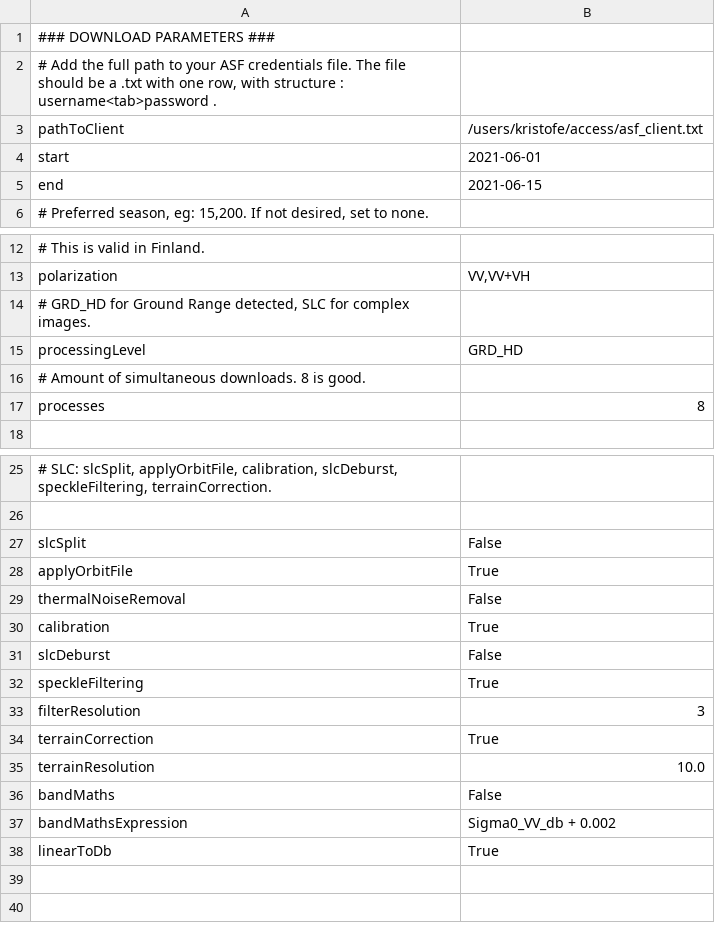
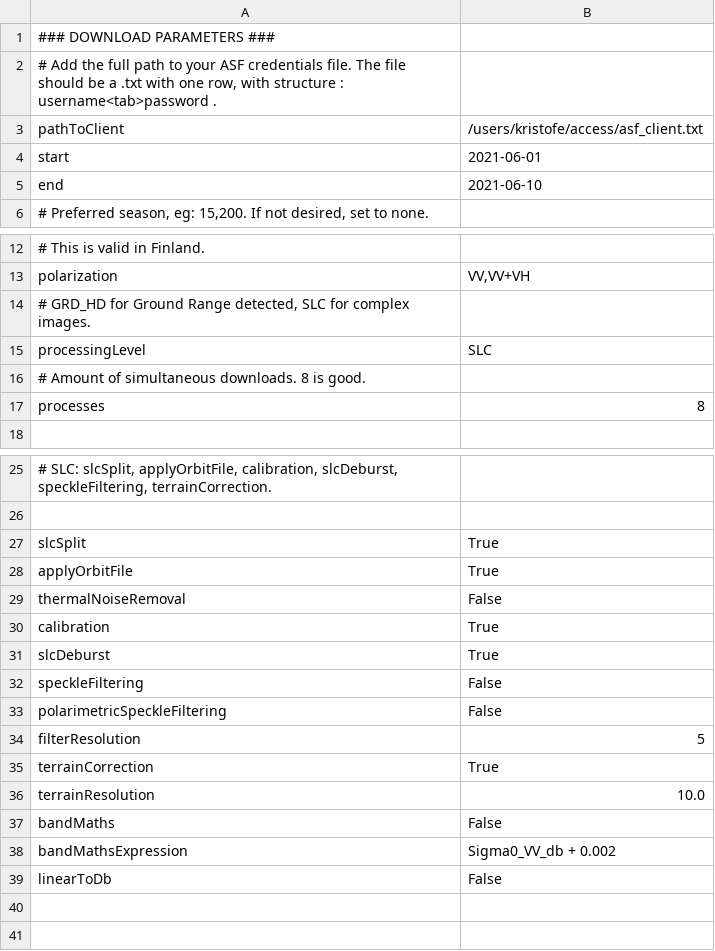
Before and after one commit to kristobruh/SARP, a CSV file: arguments.csv, drawn as a sheet; only a part is shown, gaps mark what is left out.

Commit message:
Polarimetric speckle filter added

```diff
--- a/arguments.csv
+++ b/arguments.csv
@@ -4,3 +4,3 @@ pathToClient	/users/kristofe/access/asf_client.txt
 start	2021-06-01
-end	2021-06-15
+end	2021-06-10
 # Preferred season, eg: 15,200. If not desired, set to none.
@@ -14,3 +14,3 @@ polarization	VV,VV+VH
 # GRD_HD for Ground Range detected, SLC for complex images.
-processingLevel	GRD_HD
+processingLevel	SLC
 # Amount of simultaneous downloads. 8 is good.
@@ -26,3 +26,3 @@ processes	8
 
-slcSplit	False
+slcSplit	True
 applyOrbitFile	True
@@ -30,5 +30,6 @@ thermalNoiseRemoval	False
 calibration	True
-slcDeburst	False
-speckleFiltering	True
-filterResolution	3
+slcDeburst	True
+speckleFiltering	False
+polarimetricSpeckleFiltering	False
+filterResolution	5
 terrainCorrection	True
@@ -37,3 +38,3 @@ bandMaths	False
 bandMathsExpression	Sigma0_VV_db + 0.002
-linearToDb	True
+linearToDb	False
 
```
